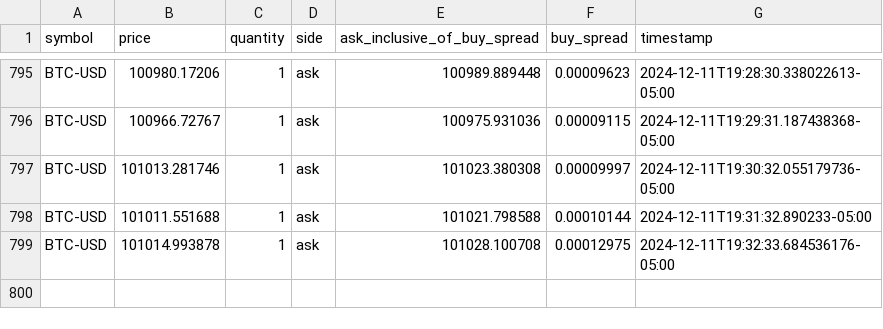
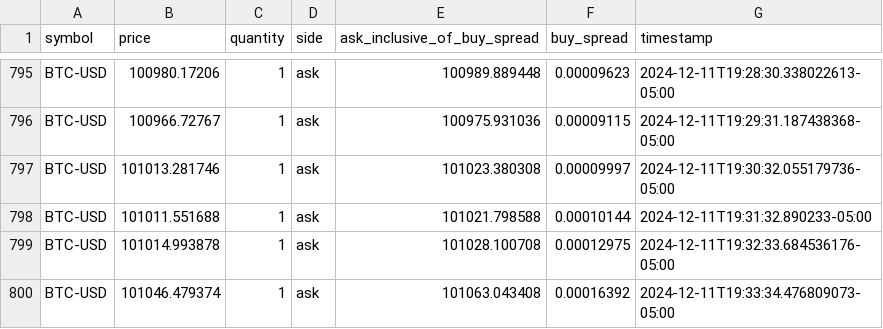
Before and after one commit to starzzots/TopSecret, a CSV file: data/BTC3.csv, drawn as a sheet; only a part is shown, gaps mark what is left out.

```diff
--- a/data/BTC3.csv
+++ b/data/BTC3.csv
@@ -799 +799,2 @@ BTC-USD,101011.551688,1,ask,101021.798588,0.00010144,2024-12-11T19:31:32.890233-
 BTC-USD,101014.993878,1,ask,101028.100708,0.00012975,2024-12-11T19:32:33.684536176-05:00
+BTC-USD,101046.479374,1,ask,101063.043408,0.00016392,2024-12-11T19:33:34.476809073-05:00
```
Also changed, not shown: data/DOGE3.csv, data/ETH3.csv, 2 other files.
